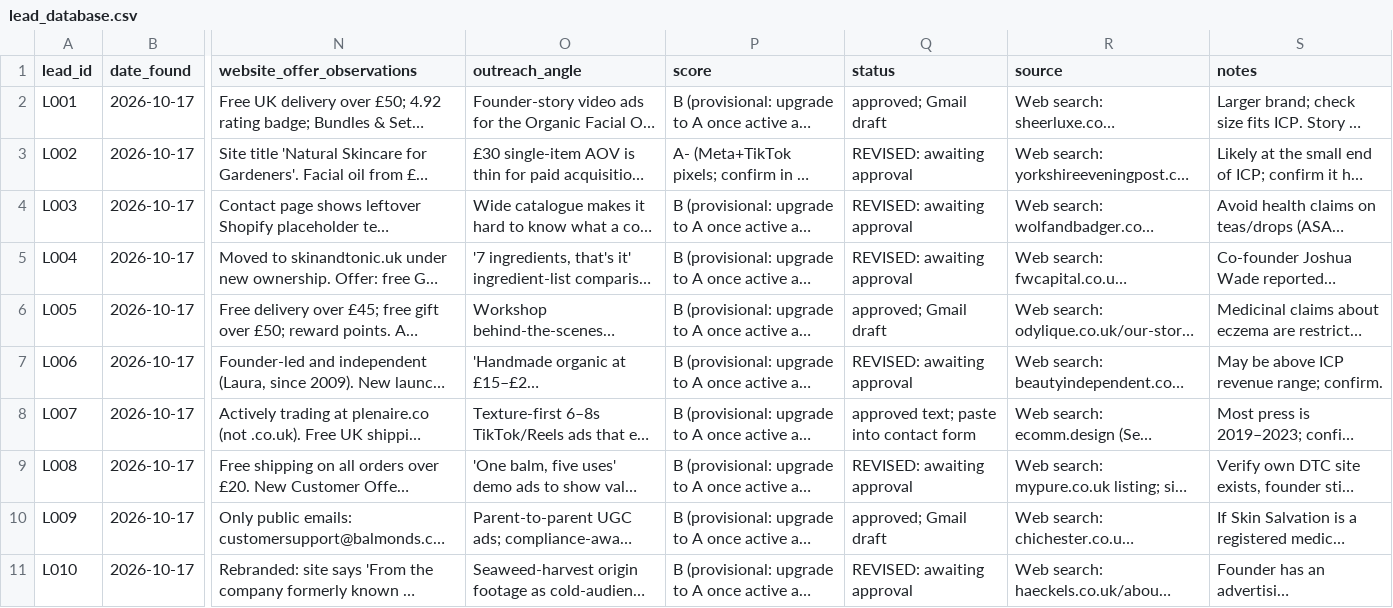
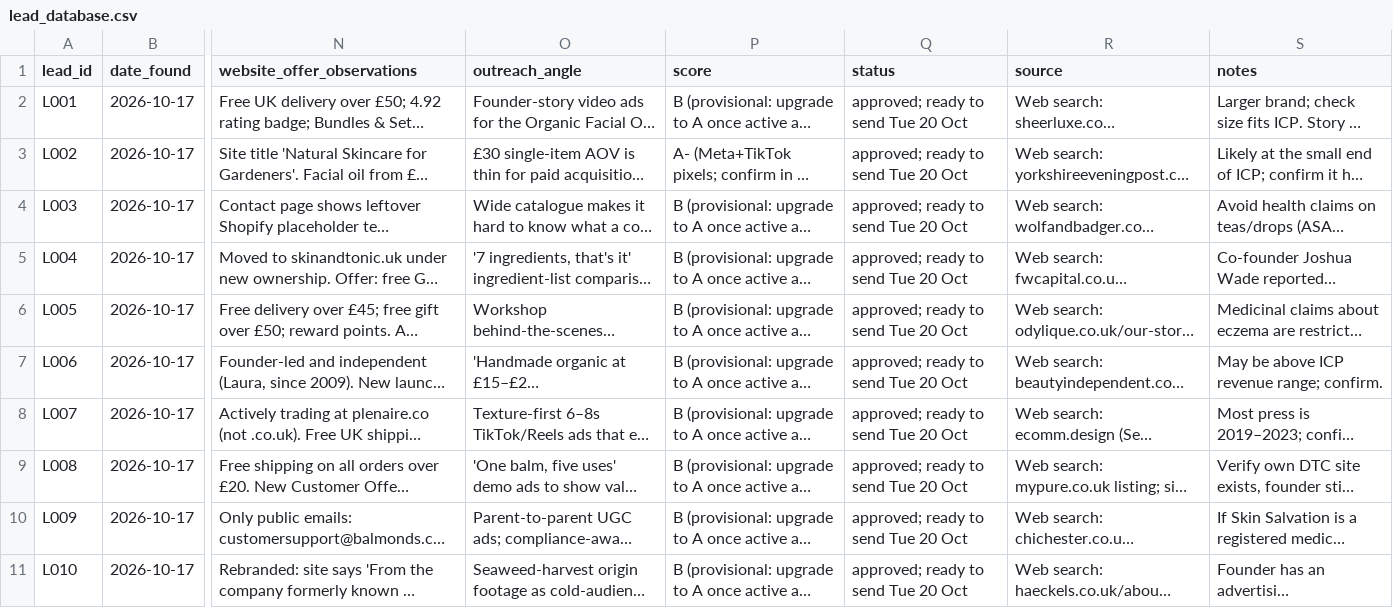
Before and after one commit to mueez-ops/Ads-automation, a CSV file: leads/lead_database.csv, drawn as a sheet; only a part is shown, gaps mark what is left out; long unchanged cells end in …; the diff names each change by its address in the sheet, - before the commit and + after, or states it on an @@ line.

```diff
--- a/leads/lead_database.csv
+++ b/leads/lead_database.csv
-Q2 (status): approved; Gmail draft
+Q2 (status): approved; ready to send Tue 20 Oct
-Q3:Q5 (status): REVISED: awaiting approval
+Q3:Q5 (status): approved; ready to send Tue 20 Oct
-Q6 (status): approved; Gmail draft
+Q6 (status): approved; ready to send Tue 20 Oct
-Q7 (status): REVISED: awaiting approval
+Q7 (status): approved; ready to send Tue 20 Oct
-Q8 (status): approved text; paste into contact form
+Q8 (status): approved; ready to send Tue 20 Oct
-Q9 (status): REVISED: awaiting approval
+Q9 (status): approved; ready to send Tue 20 Oct
-Q10 (status): approved; Gmail draft
+Q10 (status): approved; ready to send Tue 20 Oct
-Q11 (status): REVISED: awaiting approval
+Q11 (status): approved; ready to send Tue 20 Oct
```
Also changed, not shown: outreach/messages_queue.csv, 3 other files.
